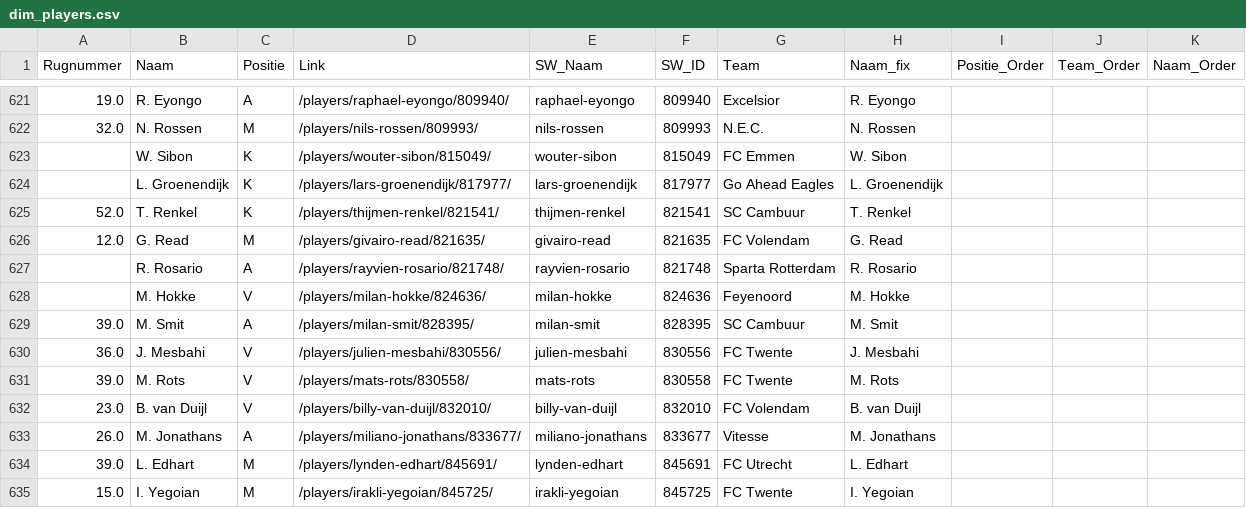
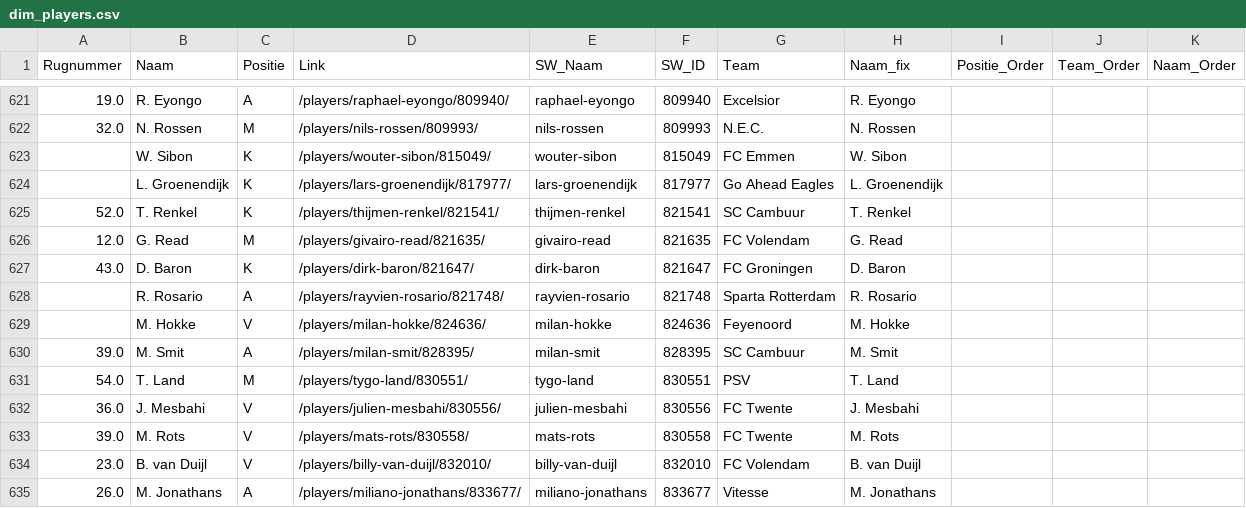
Before and after one commit to mfleuren/sport-scraping, a CSV file: scraper_soccerway/dash/data/dim_players.csv, drawn as a sheet; only a part is shown, gaps mark what is left out; the shorter side is filled out with more unchanged rows; the diff names each change by its address in the sheet, - before the commit and + after, or states it on an @@ line.

Commit message:
data r31

```diff
--- a/scraper_soccerway/dash/data/dim_players.csv
+++ b/scraper_soccerway/dash/data/dim_players.csv
+row 627: 43.0 | D. Baron | K | /players/dirk-baron/821647/ | dirk-baron | 821647 | FC Groningen | D. Baron
+row 631: 54.0 | T. Land | M | /players/tygo-land/830551/ | tygo-land | 830551 | PSV | T. Land
```
Also changed, not shown: 2 other files.
